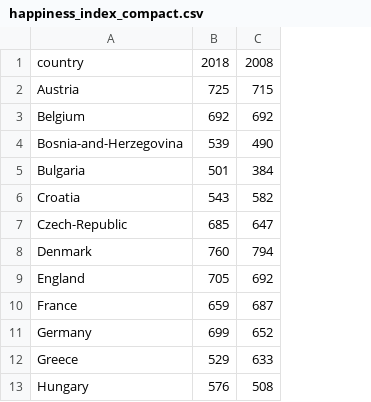
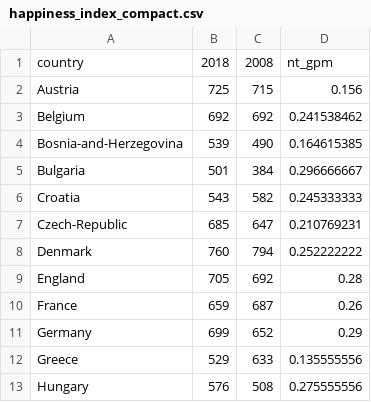
Before and after one commit to fijozico/vi_20-21, a CSV file: data/happiness_index_compact.csv, drawn as a sheet; only a part is shown; the diff names each change by its address in the sheet, - before the commit and + after, or states it on an @@ line.

```diff
--- a/data/happiness_index_compact.csv
+++ b/data/happiness_index_compact.csv
+column D, rows 1-13: nt_gpm | 0.156 | 0.241538462 | 0.164615385 | 0.296666667 | 0.245333333 | 0.210769231 | 0.252222222 | 0.28 | 0.26 | 0.29 | 0.135555556 | 0.275555556
```
Also changed, not shown: data/players_gpm_compact.csv.
